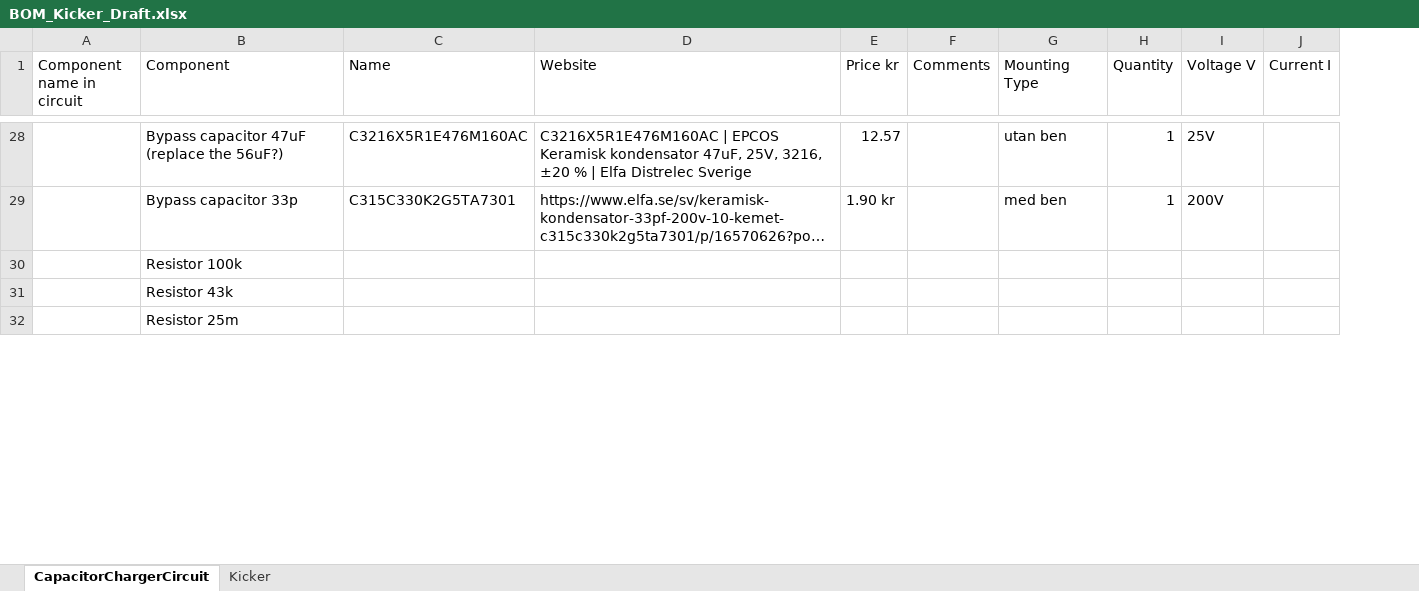
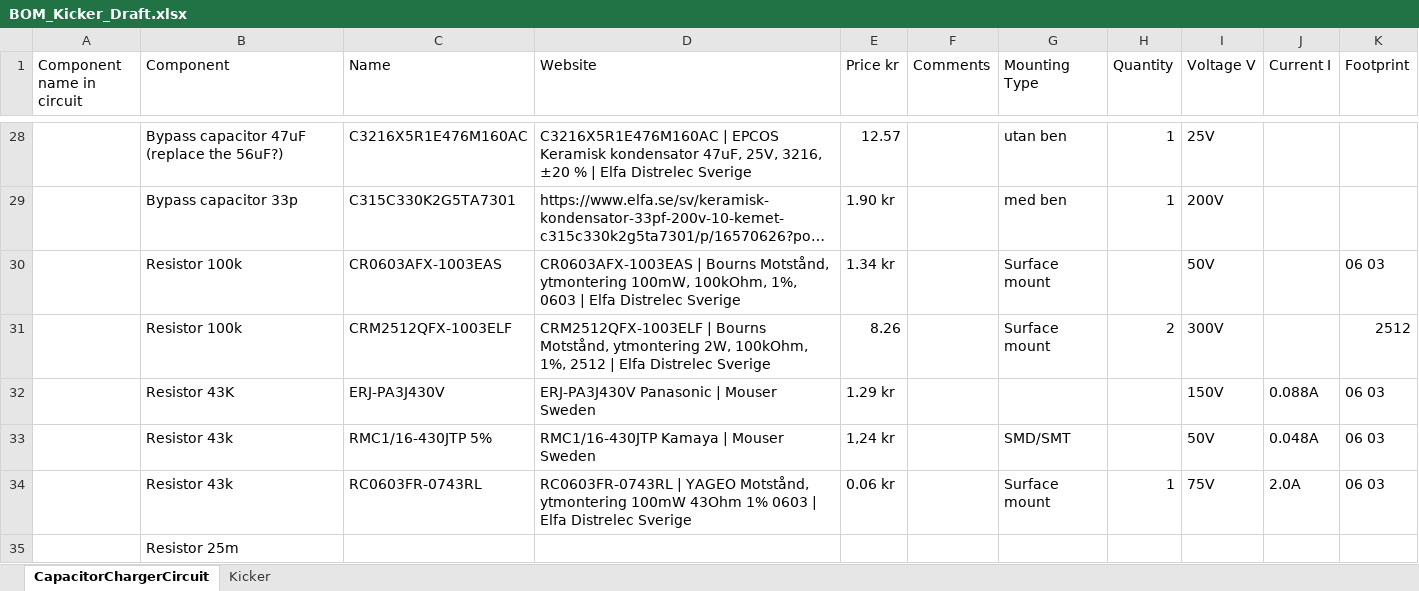
Before and after one commit to DVA490-474-Project-Course/SSL-Hardware-Development, an Excel workbook: BOM/BOM_Kicker_Draft.xlsx, sheet CapacitorChargerCircuit, drawn as a sheet; only a part is shown, gaps mark what is left out; long unchanged cells end in …; values as stored, in another font and other column widths than the file's, no cell formats; removed rows and columns are numbered as before the commit, all else as after; the diff covers the shown part only; the diff names each change by its address in the sheet, - before the commit and + after, or states it on an @@ line.

Commit message:
Added components to the BOM and updated the capacitor circuit

```diff
--- a/BOM/BOM_Kicker_Draft.xlsx (sheet CapacitorChargerCircuit)
+++ b/BOM/BOM_Kicker_Draft.xlsx (sheet CapacitorChargerCircuit)
+column K (Footprint), empty
-row 30:  | Resistor 100k
-row 31:  | Resistor 43k
+row 30:  | Resistor 100k | CR0603AFX-1003EAS | CR0603AFX-1003EAS | Bourns Motstånd, ytmontering 100mW, 100kOhm, 1%, 0603 | Elfa Distrelec Sverige | 1.34 kr |  | Surface mount |  | 50V |  | 06 03
+row 31:  | Resistor 100k | CRM2512QFX-1003ELF | CRM2512QFX-1003ELF | Bourns Motstånd, ytmontering 2W, 100kOhm, 1%, 2512 | Elfa Distrelec Sverige | 8.26 |  | Surface mount | 2 | 300V |  | 2512
+row 32:  | Resistor 43K | ERJ-PA3J430V | ERJ-PA3J430V Panasonic | Mouser Sweden | 1.29 kr |  |  |  | 150V | 0.088A | 06 03
+row 33:  | Resistor 43k | RMC1/16-430JTP 5% | RMC1/16-430JTP Kamaya | Mouser Sweden | 1,24 kr |  | SMD/SMT |  | 50V | 0.048A | 06 03
+row 34:  | Resistor 43k | RC0603FR-0743RL | RC0603FR-0743RL | YAGEO Motstånd, ytmontering 100mW 43Ohm 1% 0603 | Elfa Distrelec Sverige | 0.06 kr |  | Surface mount | 1 | 75V | 2.0A | 06 03
```
Also changed, not shown: 2 added rows, 2 removed rows and 2 edited cells elsewhere in this sheet, cell formats, 1 other file.
